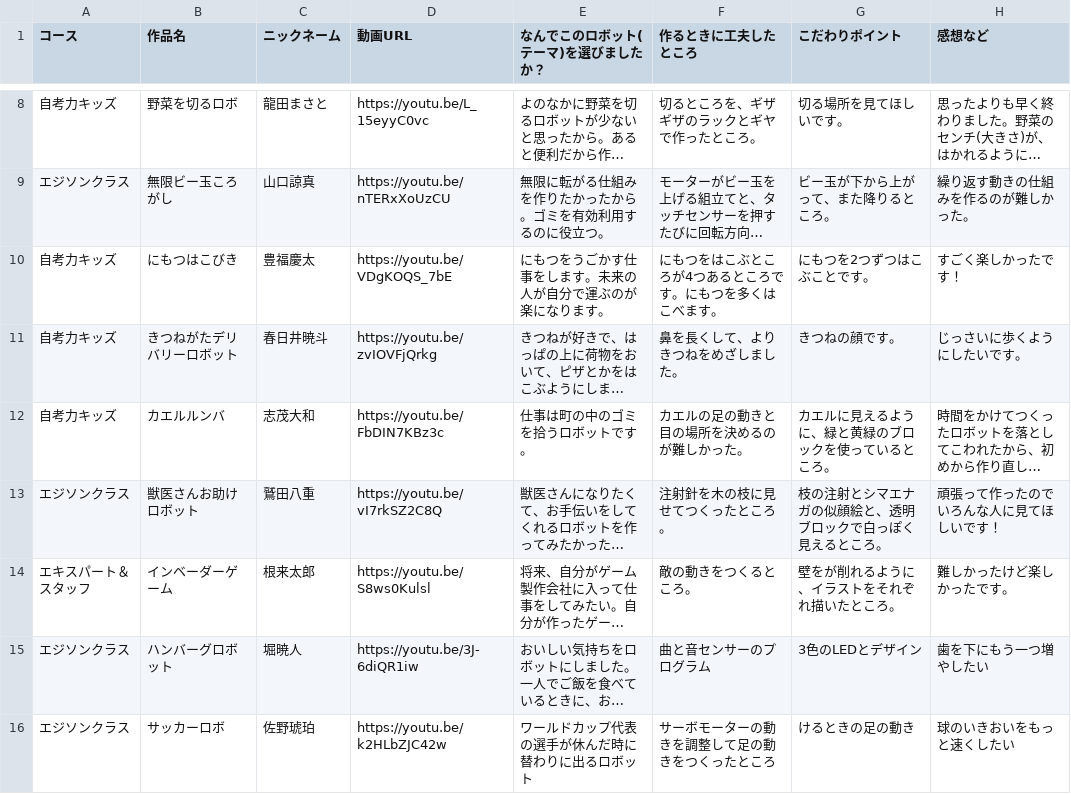
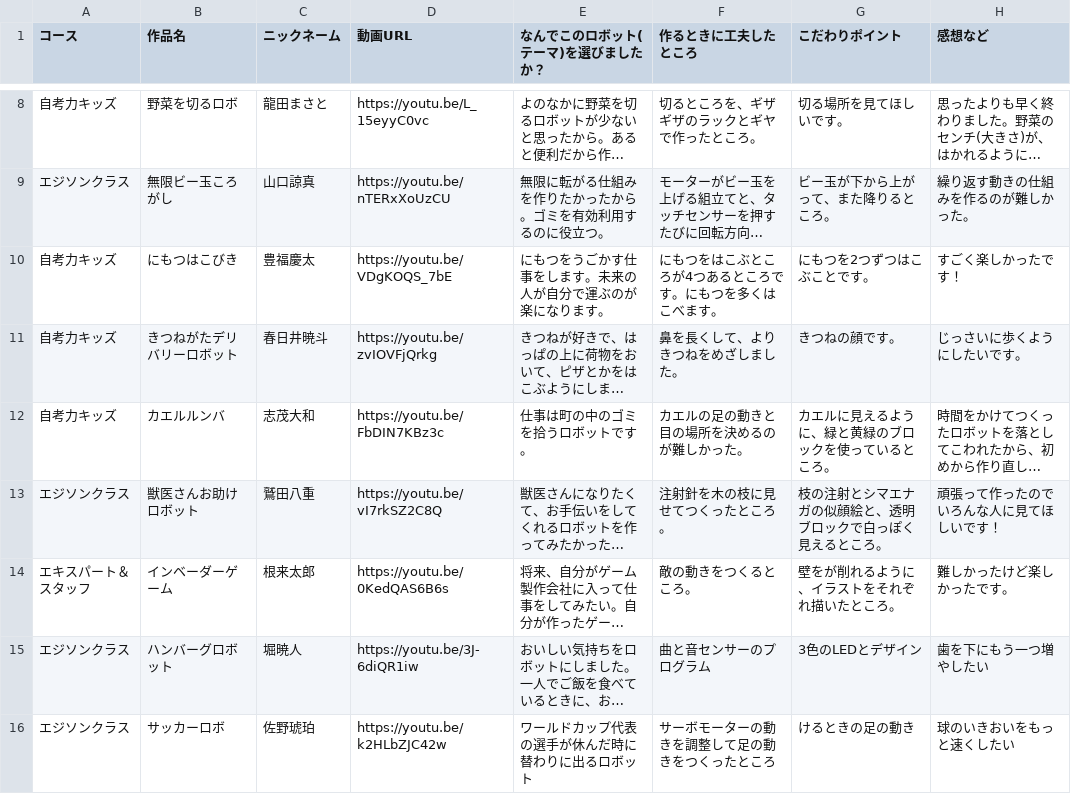
Before and after one commit to keepon1115/claft, a CSV file: scripts/robot-works-template.csv, drawn as a sheet; only a part is shown, gaps mark what is left out; long unchanged cells end in …; the diff names each change by its address in the sheet, - before the commit and + after, or states it on an @@ line.

Commit message:
更新

```diff
--- a/scripts/robot-works-template.csv
+++ b/scripts/robot-works-template.csv
-D14 (動画URL): https://youtu.be/S8ws0Kulsl
+D14 (動画URL): https://youtu.be/0KedQAS6B6s
```
